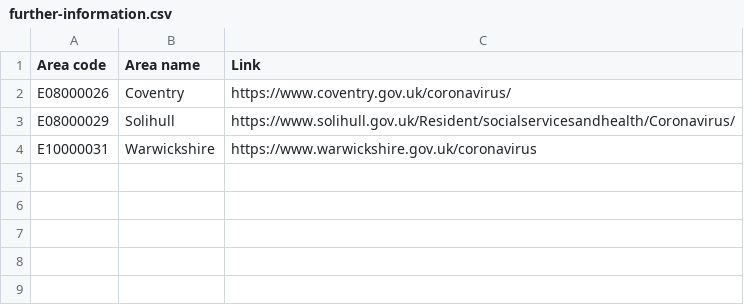
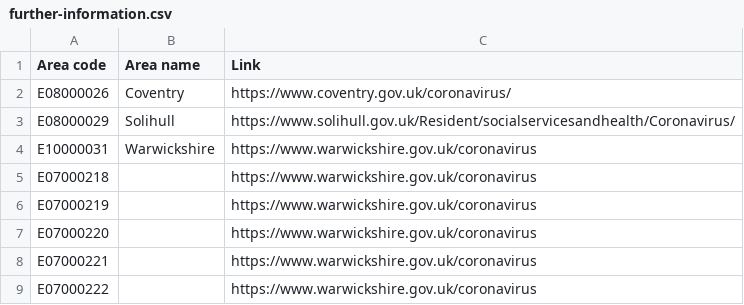
Before and after one commit to coventry-city-council/coventry-city-council.github.io, a CSV file: covid-19/further-information.csv, drawn as a sheet.

Commit message:
Update further-information.csv

```diff
--- a/covid-19/further-information.csv
+++ b/covid-19/further-information.csv
@@ -4 +4,6 @@ E08000029,Solihull,https://www.solihull.gov.uk/Resident/socialservicesandhealth/
 E10000031,Warwickshire,https://www.warwickshire.gov.uk/coronavirus
+E07000218,,https://www.warwickshire.gov.uk/coronavirus
+E07000219,,https://www.warwickshire.gov.uk/coronavirus
+E07000220,,https://www.warwickshire.gov.uk/coronavirus
+E07000221,,https://www.warwickshire.gov.uk/coronavirus
+E07000222,,https://www.warwickshire.gov.uk/coronavirus
```
